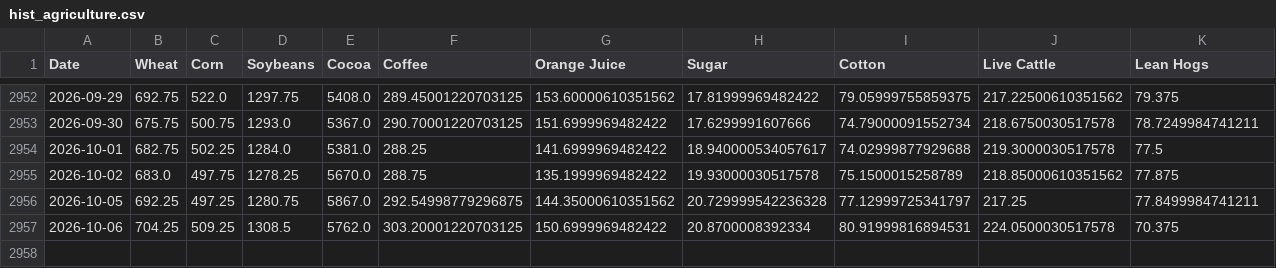
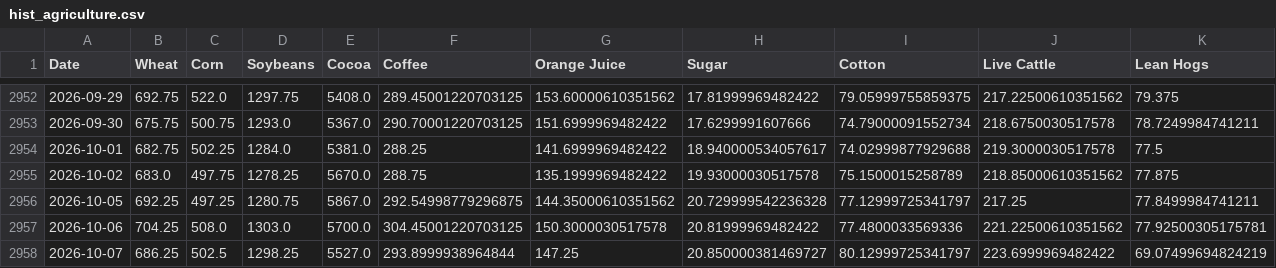
Before and after one commit to dalmeidauriay-ai/cross_market_dashboard, a CSV file: data/processed/hist_agriculture.csv, drawn as a sheet; only a part is shown, gaps mark what is left out.

```diff
--- a/data/processed/hist_agriculture.csv
+++ b/data/processed/hist_agriculture.csv
@@ -2956,2 +2956,3 @@ Date,Wheat,Corn,Soybeans,Cocoa,Coffee,Orange Juice,Sugar,Cotton,Live Cattle,Lean
 2026-10-05,692.25,497.25,1280.75,5867.0,292.54998779296875,144.35000610351562,20.729999542236328,77.12999725341797,217.25,77.8499984741211
-2026-10-06,704.25,509.25,1308.5,5762.0,303.20001220703125,150.6999969482422,20.8700008392334,80.91999816894531,224.0500030517578,70.375
+2026-10-06,704.25,508.0,1303.0,5700.0,304.45001220703125,150.3000030517578,20.81999969482422,77.4800033569336,221.22500610351562,77.92500305175781
+2026-10-07,686.25,502.5,1298.25,5527.0,293.8999938964844,147.25,20.850000381469727,80.12999725341797,223.6999969482422,69.07499694824219
```
Also changed, not shown: data/processed/hist_energy.csv, data/processed/hist_metals.csv, 24 other files.
